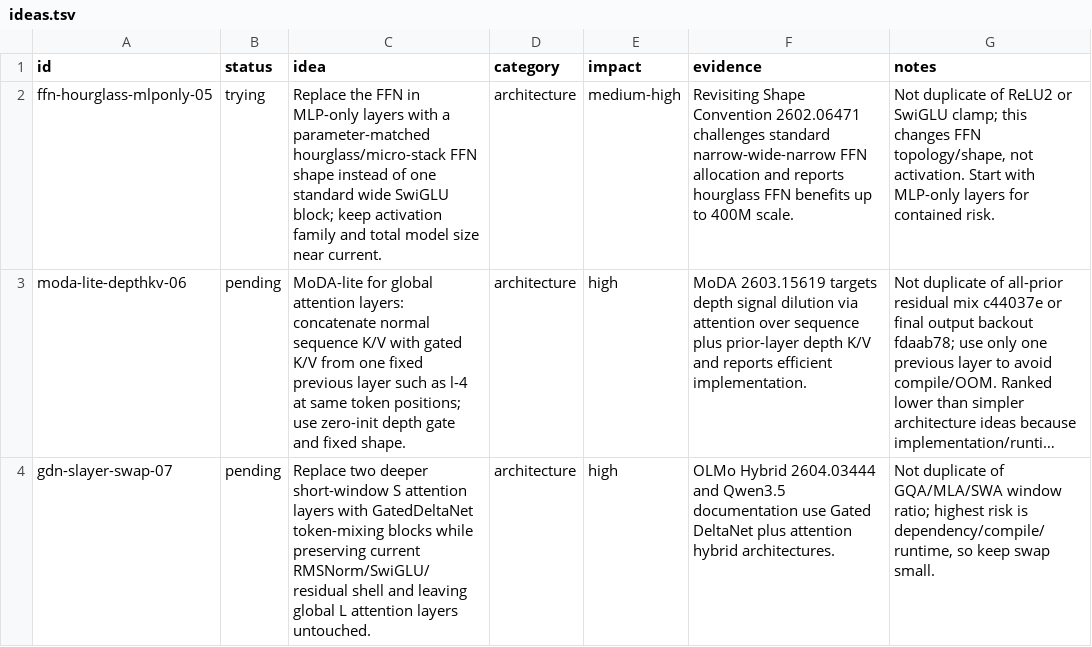
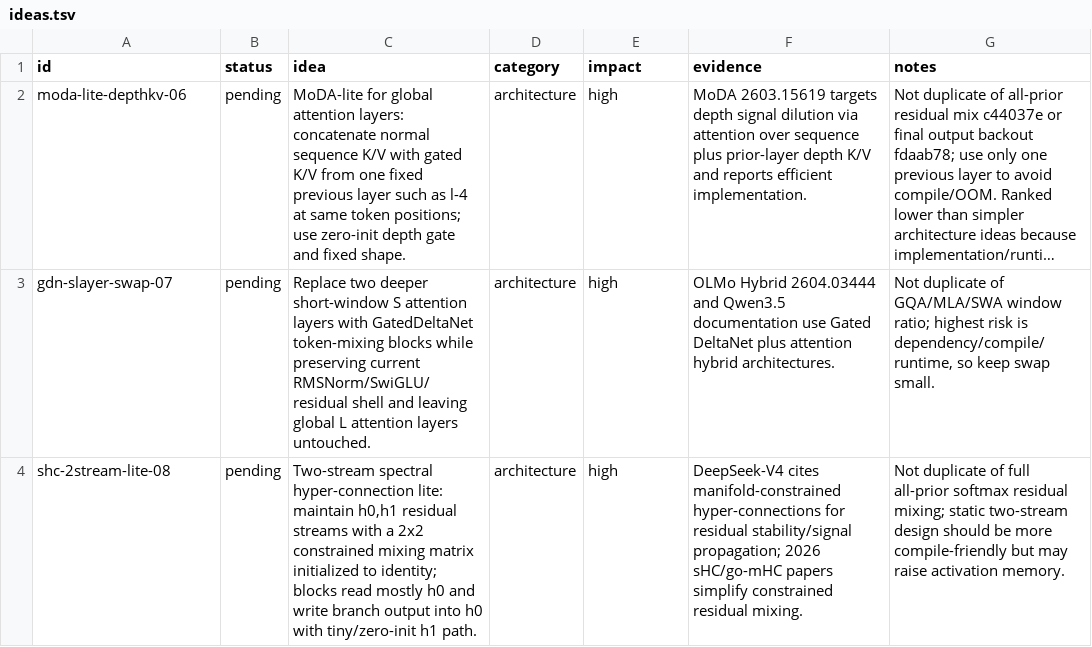
Before and after one commit to Djordje-Stojanovic/TrainRTX5070_200MTokens, a TSV file: ideas.tsv, drawn as a sheet; only a part is shown; the shorter side is filled out with more unchanged rows; long unchanged cells end in …; the diff names each change by its address in the sheet, - before the commit and + after, or states it on an @@ line.

Commit message:
ideas: remove ffn-hourglass-mlponly-05 (tried, discarded — see results 578eaef)

```diff
--- a/ideas.tsv
+++ b/ideas.tsv
-row 2: ffn-hourglass-mlponly-05 | trying | Replace the FFN in MLP-only layers with a parameter-matched hourglass/micro-stack FFN shape instead of one standard wide SwiGLU block; keep activation family and total model size near current. | architecture | medium-high | Revisiting Shape Convention 2602.06471 challenges standard narrow-wide-narrow FFN allocation and reports hourglass FFN benefits up to 400M scale. | Not duplicate of ReLU2 or SwiGLU clamp; this changes FFN topology/shape, not activation. Start with MLP-only layers for contained risk.
```
